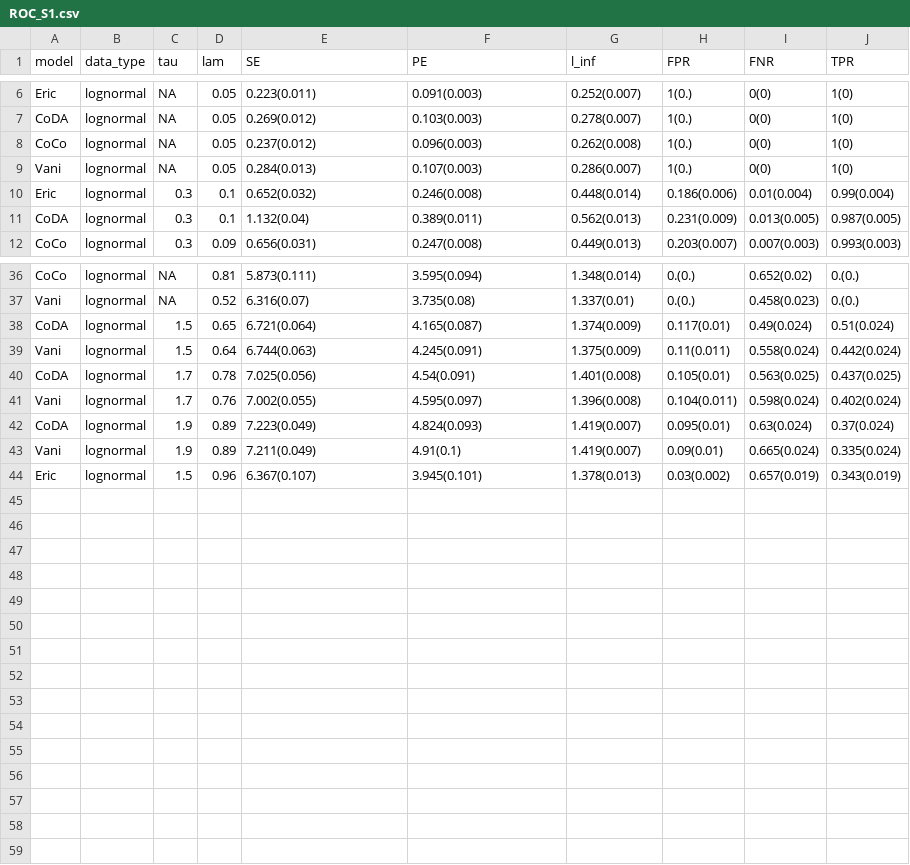
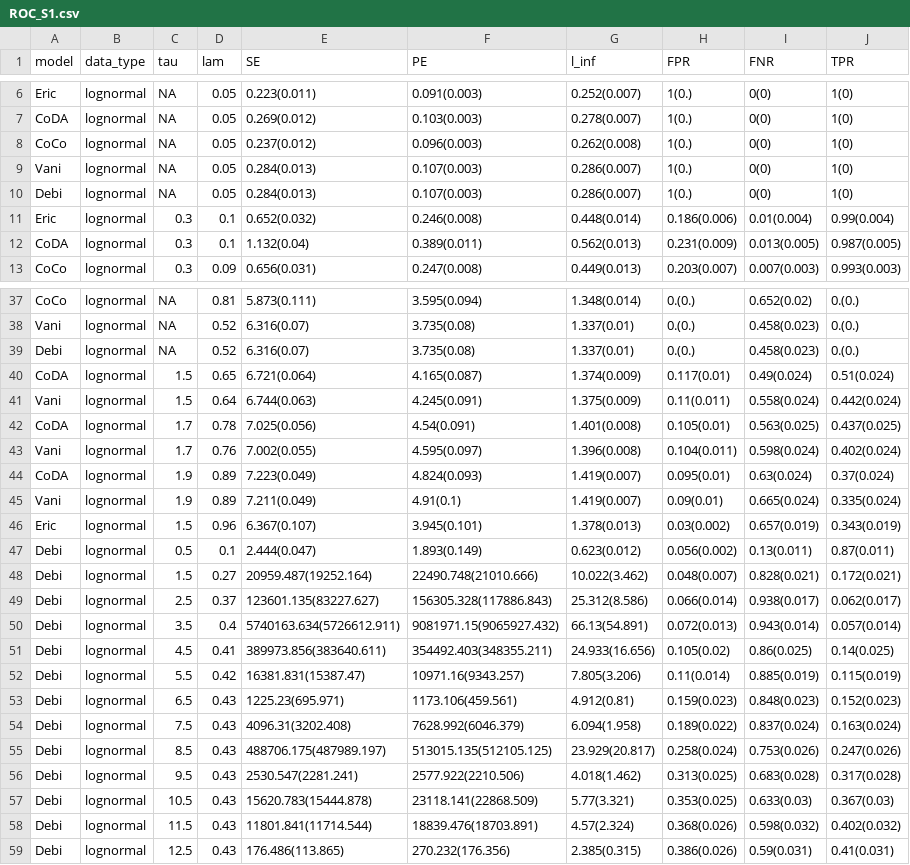
Before and after one commit to twwwwx/Eric-Lasso, a CSV file: data/ROC_S1.csv, drawn as a sheet; only a part is shown, gaps mark what is left out; the diff names each change by its address in the sheet, - before the commit and + after, or states it on an @@ line.

```diff
--- a/data/ROC_S1.csv
+++ b/data/ROC_S1.csv
+row 10: Debi | lognormal | NA | 0.05 | 0.284(0.013) | 0.107(0.003) | 0.286(0.007) | 1(0.) | 0(0) | 1(0)
+row 39: Debi | lognormal | NA | 0.52 | 6.316(0.07) | 3.735(0.08) | 1.337(0.01) | 0.(0.) | 0.458(0.023) | 0.(0.)
+row 47: Debi | lognormal | 0.5 | 0.1 | 2.444(0.047) | 1.893(0.149) | 0.623(0.012) | 0.056(0.002) | 0.13(0.011) | 0.87(0.011)
+row 48: Debi | lognormal | 1.5 | 0.27 | 20959.487(19252.164) | 22490.748(21010.666) | 10.022(3.462) | 0.048(0.007) | 0.828(0.021) | 0.172(0.021)
+row 49: Debi | lognormal | 2.5 | 0.37 | 123601.135(83227.627) | 156305.328(117886.843) | 25.312(8.586) | 0.066(0.014) | 0.938(0.017) | 0.062(0.017)
+row 50: Debi | lognormal | 3.5 | 0.4 | 5740163.634(5726612.911) | 9081971.15(9065927.432) | 66.13(54.891) | 0.072(0.013) | 0.943(0.014) | 0.057(0.014)
+row 51: Debi | lognormal | 4.5 | 0.41 | 389973.856(383640.611) | 354492.403(348355.211) | 24.933(16.656) | 0.105(0.02) | 0.86(0.025) | 0.14(0.025)
+row 52: Debi | lognormal | 5.5 | 0.42 | 16381.831(15387.47) | 10971.16(9343.257) | 7.805(3.206) | 0.11(0.014) | 0.885(0.019) | 0.115(0.019)
+row 53: Debi | lognormal | 6.5 | 0.43 | 1225.23(695.971) | 1173.106(459.561) | 4.912(0.81) | 0.159(0.023) | 0.848(0.023) | 0.152(0.023)
+row 54: Debi | lognormal | 7.5 | 0.43 | 4096.31(3202.408) | 7628.992(6046.379) | 6.094(1.958) | 0.189(0.022) | 0.837(0.024) | 0.163(0.024)
+row 55: Debi | lognormal | 8.5 | 0.43 | 488706.175(487989.197) | 513015.135(512105.125) | 23.929(20.817) | 0.258(0.024) | 0.753(0.026) | 0.247(0.026)
+row 56: Debi | lognormal | 9.5 | 0.43 | 2530.547(2281.241) | 2577.922(2210.506) | 4.018(1.462) | 0.313(0.025) | 0.683(0.028) | 0.317(0.028)
+row 57: Debi | lognormal | 10.5 | 0.43 | 15620.783(15444.878) | 23118.141(22868.509) | 5.77(3.321) | 0.353(0.025) | 0.633(0.03) | 0.367(0.03)
+row 58: Debi | lognormal | 11.5 | 0.43 | 11801.841(11714.544) | 18839.476(18703.891) | 4.57(2.324) | 0.368(0.026) | 0.598(0.032) | 0.402(0.032)
+row 59: Debi | lognormal | 12.5 | 0.43 | 176.486(113.865) | 270.232(176.356) | 2.385(0.315) | 0.386(0.026) | 0.59(0.031) | 0.41(0.031)
```
Also changed, not shown: data/ROC_S2.csv, results/RDAresults.csv, 34 other files.
